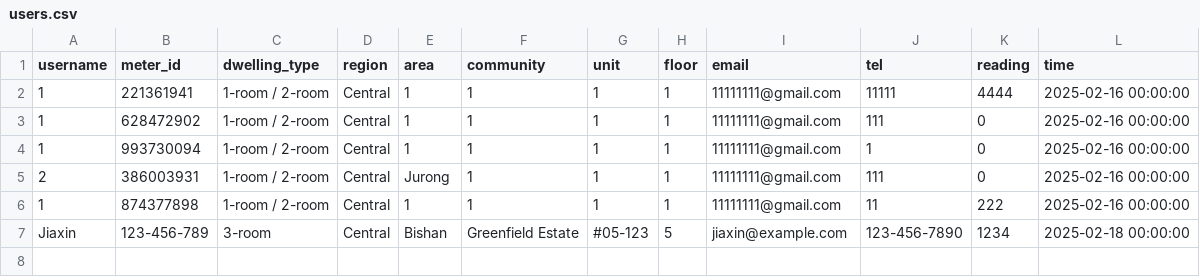
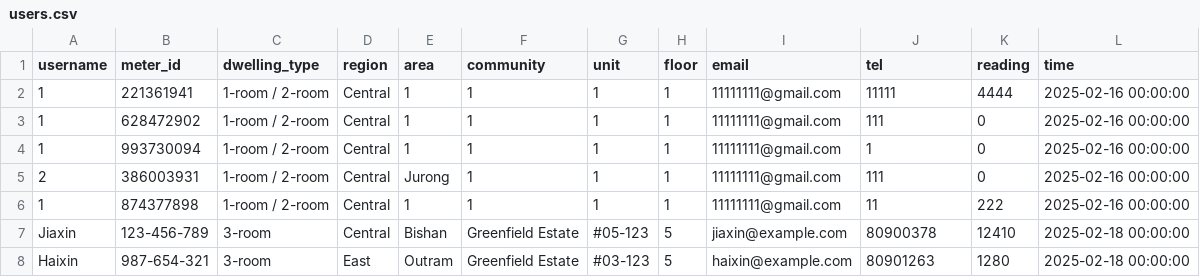
Before and after one commit to majiaxincfa/Electricity-Reading-Project, a CSV file: users.csv, drawn as a sheet.

```diff
--- a/users.csv
+++ b/users.csv
@@ -6,2 +6,3 @@ username,meter_id,dwelling_type,region,area,community,unit,floor,email,tel,readi
 1,874377898,1-room / 2-room,Central,1,1,1,1,11111111@gmail.com,11,222,2025-02-16 00:00:00
-Jiaxin,123-456-789,3-room,Central,Bishan,Greenfield Estate,#05-123,5,jiaxin@example.com,123-456-7890,1234,2025-02-18 00:00:00
+Jiaxin,123-456-789,3-room,Central,Bishan,Greenfield Estate,#05-123,5,jiaxin@example.com,80900378,12410,2025-02-18 00:00:00
+Haixin,987-654-321,3-room,East,Outram,Greenfield Estate,#03-123,5,haixin@example.com,80901263,1280,2025-02-18 00:00:00
```
Also changed, not shown: 4 other files.
